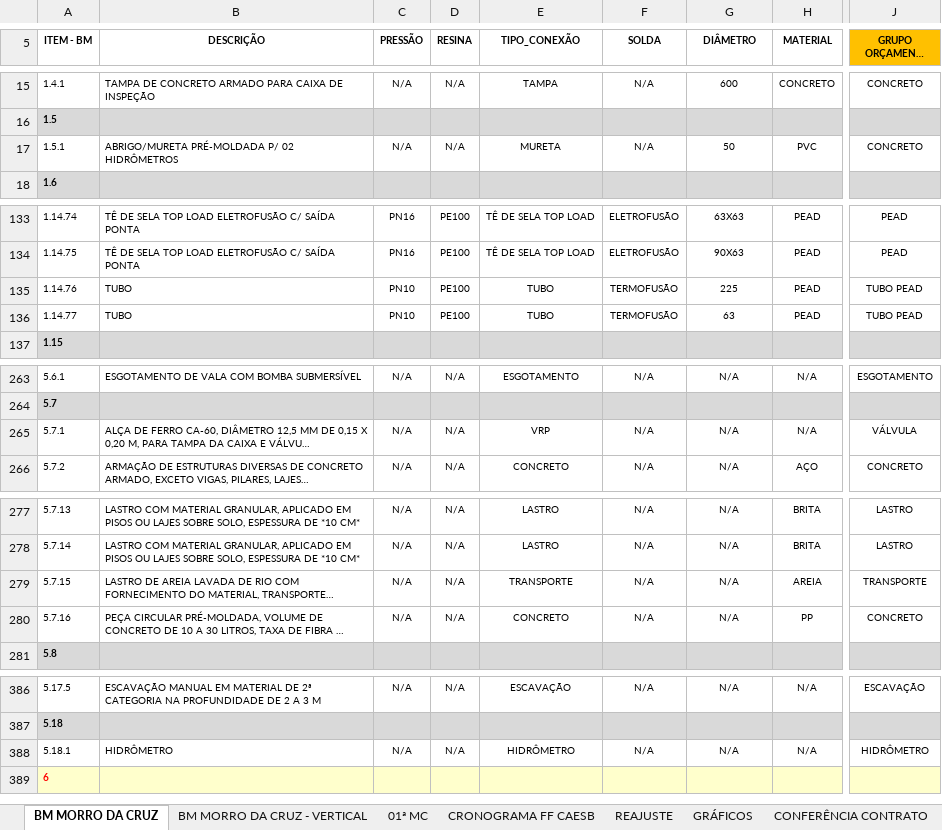
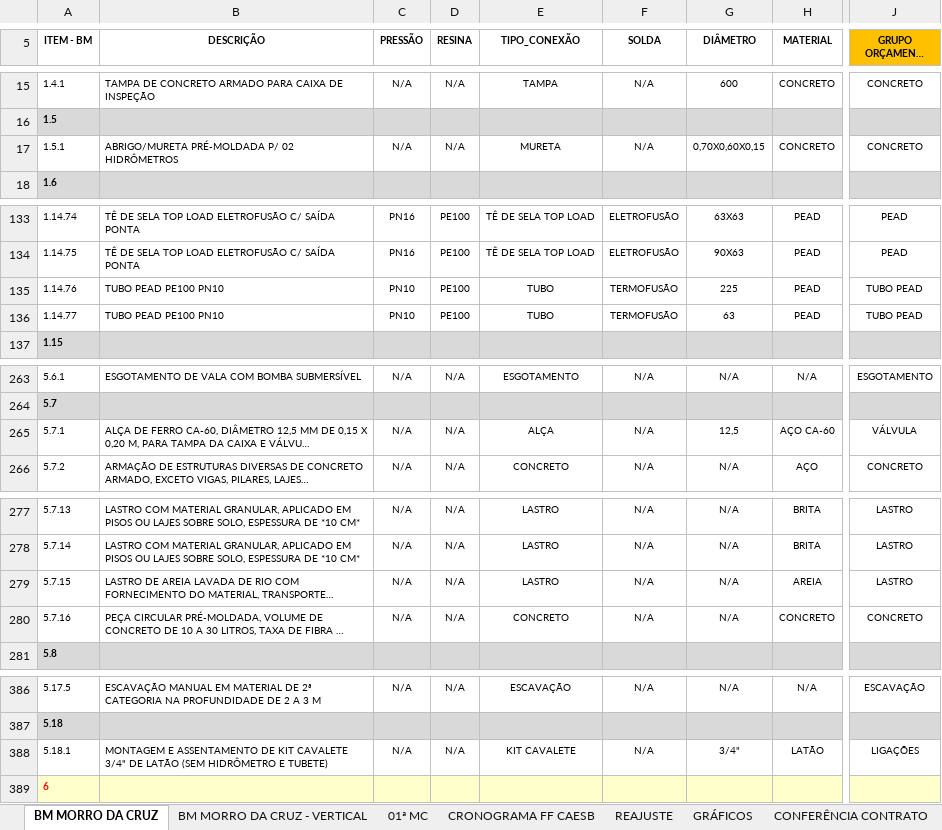
Before and after one commit to gabrielghorta/Projeto-Pessoal, an Excel workbook: morro-da-cruz/planilhas/BM_MORRO_DA_CRUZ_REV04_IDENTIFICACAO_09-10-26.xlsx, sheet BM MORRO DA CRUZ, drawn as a sheet; only a part is shown, gaps mark what is left out; long unchanged cells end in …; values as stored, in another font and other column widths than the file's, no borders; charts and pictures not drawn; the diff covers the shown part only; the diff names each change by its address in the sheet, - before the commit and + after, or states it on an @@ line.

```diff
--- a/morro-da-cruz/planilhas/BM_MORRO_DA_CRUZ_REV04_IDENTIFICACAO_09-10-26.xlsx (sheet BM MORRO DA CRUZ)
+++ b/morro-da-cruz/planilhas/BM_MORRO_DA_CRUZ_REV04_IDENTIFICACAO_09-10-26.xlsx (sheet BM MORRO DA CRUZ)
-G17 (DIÂMETRO): 50
+G17 (DIÂMETRO): 0,70X0,60X0,15
-H17 (MATERIAL): PVC
+H17 (MATERIAL): CONCRETO
-B135:B136 (DESCRIÇÃO): TUBO
+B135:B136 (DESCRIÇÃO): TUBO PEAD PE100 PN10
-E265 (TIPO_CONEXÃO): VRP
+E265 (TIPO_CONEXÃO): ALÇA
-G265 (DIÂMETRO): N/A
+G265 (DIÂMETRO): 12,5
-H265 (MATERIAL): N/A
+H265 (MATERIAL): AÇO CA-60
-E279 (TIPO_CONEXÃO): TRANSPORTE
+E279 (TIPO_CONEXÃO): LASTRO
-J279 (GRUPO ORÇAMENTO ANKARA): TRANSPORTE
+J279 (GRUPO ORÇAMENTO ANKARA): LASTRO
-H280 (MATERIAL): PP
+H280 (MATERIAL): CONCRETO
-B388 (DESCRIÇÃO): HIDRÔMETRO
+B388 (DESCRIÇÃO): MONTAGEM E ASSENTAMENTO DE KIT CAVALETE 3/4" DE LATÃO (SEM HIDRÔMETRO E TUBETE)
-E388 (TIPO_CONEXÃO): HIDRÔMETRO
+E388 (TIPO_CONEXÃO): KIT CAVALETE
-G388 (DIÂMETRO): N/A
+G388 (DIÂMETRO): 3/4"
-H388 (MATERIAL): N/A
+H388 (MATERIAL): LATÃO
-J388 (GRUPO ORÇAMENTO ANKARA): HIDRÔMETRO
+J388 (GRUPO ORÇAMENTO ANKARA): LIGAÇÕES
```
Also changed, not shown: 30 edited cells elsewhere in this sheet, sheet BM MORRO DA CRUZ - VERTICAL, 10 other files.
